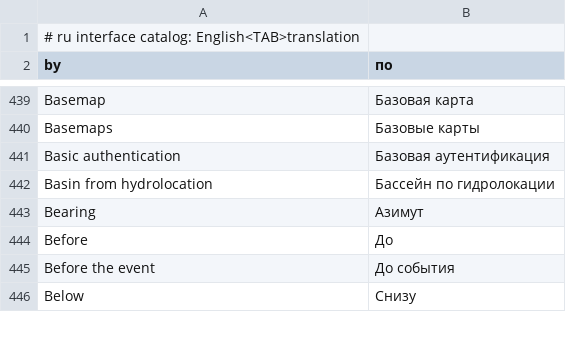
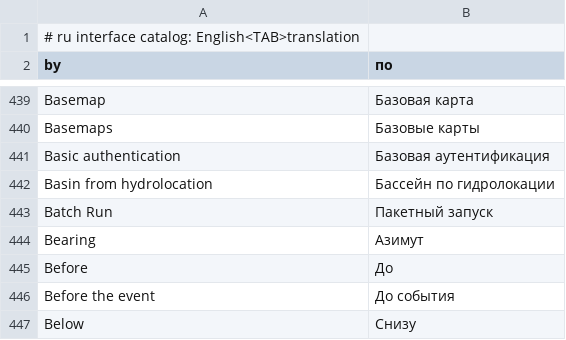
Before and after one commit to opengeos/RustGIS, a TSV file: crates/ui-egui/src/i18n/ru.tsv, drawn as a sheet; only a part is shown, gaps mark what is left out.

```diff
--- a/crates/ui-egui/src/i18n/ru.tsv
+++ b/crates/ui-egui/src/i18n/ru.tsv
@@ -442,2 +442,3 @@ Basic authentication	Базовая аутентификация
 Basin from hydrolocation	Бассейн по гидролокации
+Batch Run	Пакетный запуск
 Bearing	Азимут
```
Also changed, not shown: crates/ui-egui/src/i18n/bn.tsv, crates/ui-egui/src/i18n/el.tsv, 16 other files.
